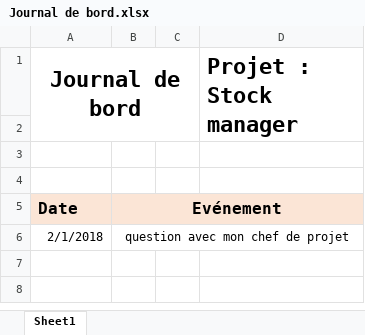
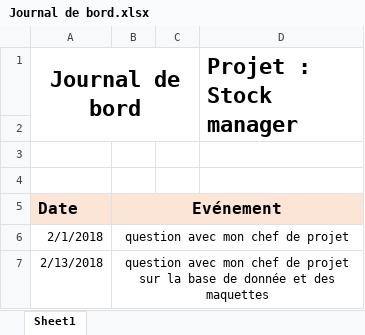
Before and after one commit to Schneiter924/Stock-manager, an Excel workbook: journal de bord/Journal de bord.xlsx, sheet Sheet1, drawn as a sheet; values as stored, in another font and other column widths than the file's, no borders; the diff names each change by its address in the sheet, - before the commit and + after, or states it on an @@ line.

Commit message:
modifaction
modification des maquettes,
modification partie graphique,
modification classe cryptage,
modifcation classe Connection_mySql,
ajout du form frmNouveauLogin,
modification du journal de travail et journal de bord,
modification Base de donnée

```diff
--- a/journal de bord/Journal de bord.xlsx (sheet Sheet1)
+++ b/journal de bord/Journal de bord.xlsx (sheet Sheet1)
+row 7: 2/13/2018 | question avec mon chef de projet sur la base de donnée et des maquettes
```
Also changed, not shown: journal de travail/Journal_travail.xlsx, 18 other files.
